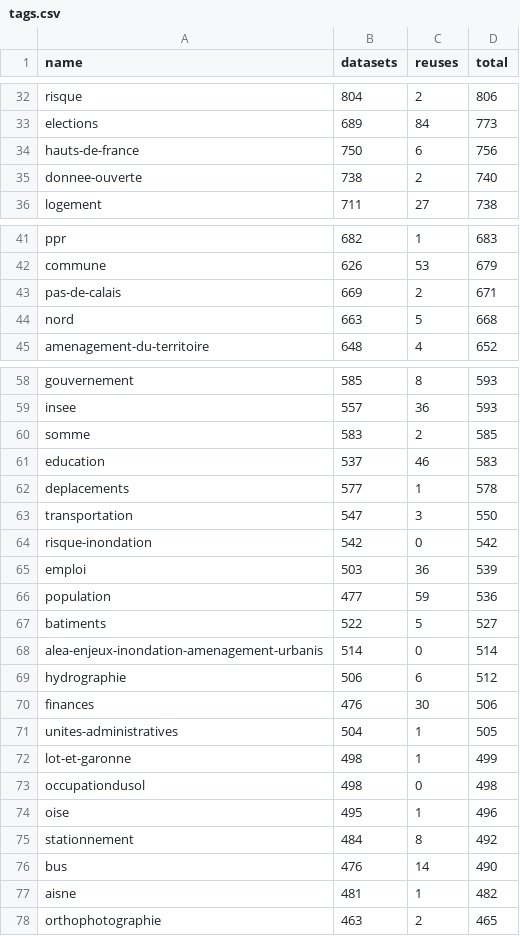
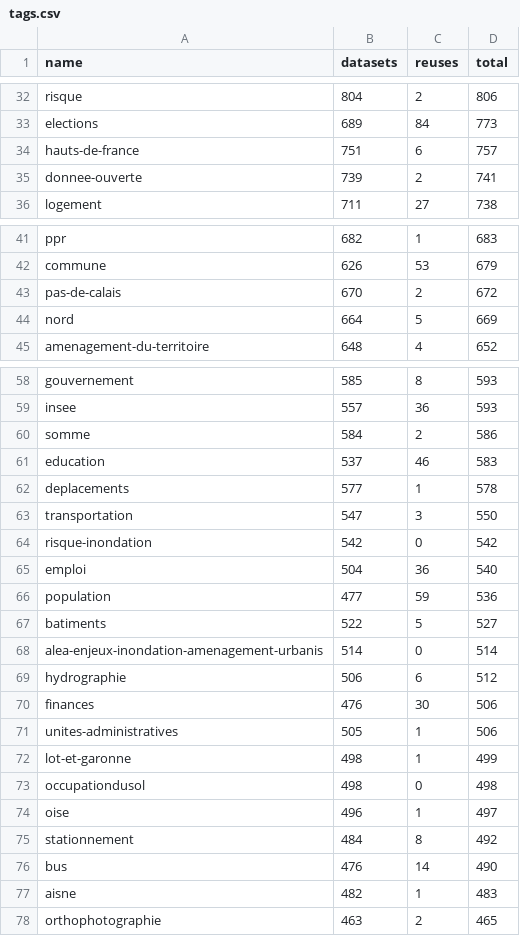
Before and after one commit to taniki/flat.dgfr, a CSV file: tags.csv, drawn as a sheet; only a part is shown, gaps mark what is left out; the diff covers the shown part only.

Commit message:
Flat: latest data (2021-09-20T00:25:59.809Z) {   "date": "2021-09-20T00:25:59.809Z",   "files": [     {       "name": "datasets.csv",       "deltaBytes": 3659,       "source": "https://www.data.gouv.fr/fr/datasets/r/f868cca6-8da1-4369-a78d-47463f19a9a3"     },     {       "name": "organizations.csv",       "deltaBytes": 12,       "source": "https://www.data.gouv.fr/fr/datasets/r/b7bbfedc-2448-4135-a6c7-104548d396e7"     },     {       "name": "reuses.csv",       "deltaBytes": 936,       "source": "https://www.data.gouv.fr/fr/datasets/r/970aafa0-3778-4d8b-b9d1-de937525e379"     },     {       "name": "tags.csv",       "deltaBytes": 16,       "source": "https://www.data.gouv.fr/fr/datasets/r/1ac234c7-1da4-49cf-a122-646b21d64b43"     }   ] }

```diff
--- a/tags.csv
+++ b/tags.csv
@@ -33,4 +33,4 @@
 "elections";689;84;773
-"hauts-de-france";750;6;756
-"donnee-ouverte";738;2;740
+"hauts-de-france";751;6;757
+"donnee-ouverte";739;2;741
 "logement";711;27;738
@@ -42,4 +42,4 @@
 "commune";626;53;679
-"pas-de-calais";669;2;671
-"nord";663;5;668
+"pas-de-calais";670;2;672
+"nord";664;5;669
 "amenagement-du-territoire";648;4;652
@@ -59,3 +59,3 @@
 "insee";557;36;593
-"somme";583;2;585
+"somme";584;2;586
 "education";537;46;583
@@ -64,3 +64,3 @@
 "risque-inondation";542;0;542
-"emploi";503;36;539
+"emploi";504;36;540
 "population";477;59;536
@@ -70,9 +70,9 @@
 "finances";476;30;506
-"unites-administratives";504;1;505
+"unites-administratives";505;1;506
 "lot-et-garonne";498;1;499
 "occupationdusol";498;0;498
-"oise";495;1;496
+"oise";496;1;497
 "stationnement";484;8;492
 "bus";476;14;490
-"aisne";481;1;482
+"aisne";482;1;483
 "orthophotographie";463;2;465
```
Also changed, not shown: 15 added rows, 14 removed rows and 10 edited cells elsewhere in this file, 2 other files.
